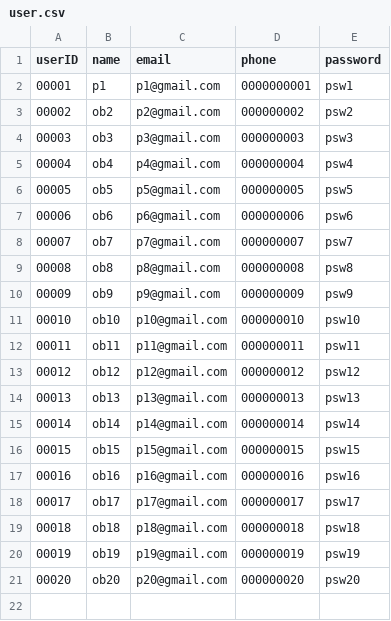
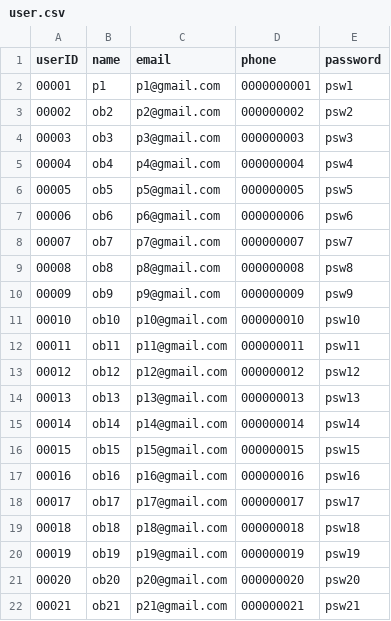
Before and after one commit to kmood-Sakura/InventorySystem, a CSV file: back/database/user.csv, drawn as a sheet; the diff names each change by its address in the sheet, - before the commit and + after, or states it on an @@ line.

```diff
--- a/back/database/user.csv
+++ b/back/database/user.csv
+row 22: 00021 | ob21 | p21@gmail.com | 000000021 | psw21
```
Also changed, not shown: 10 other files.
